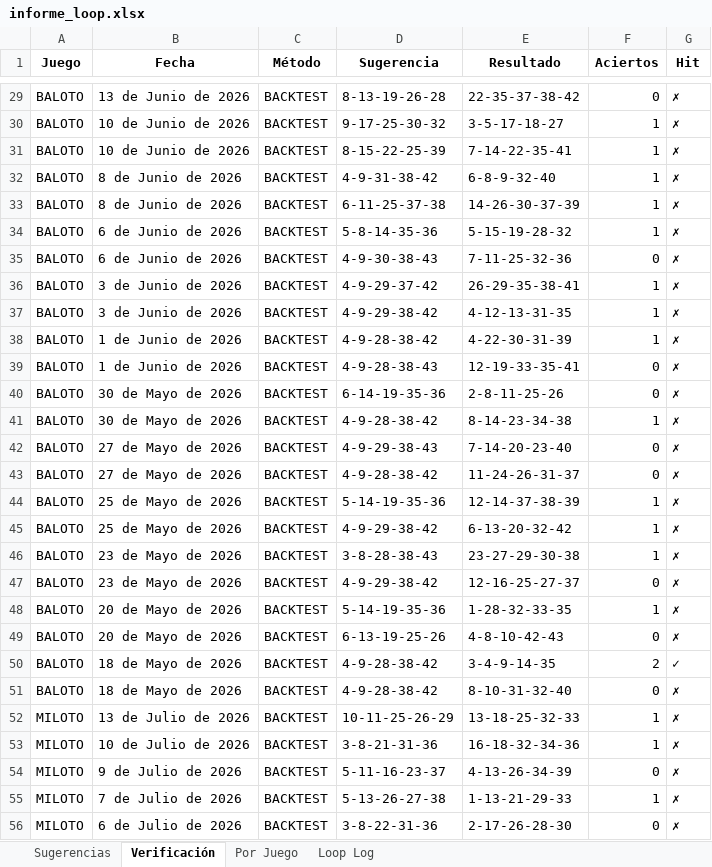
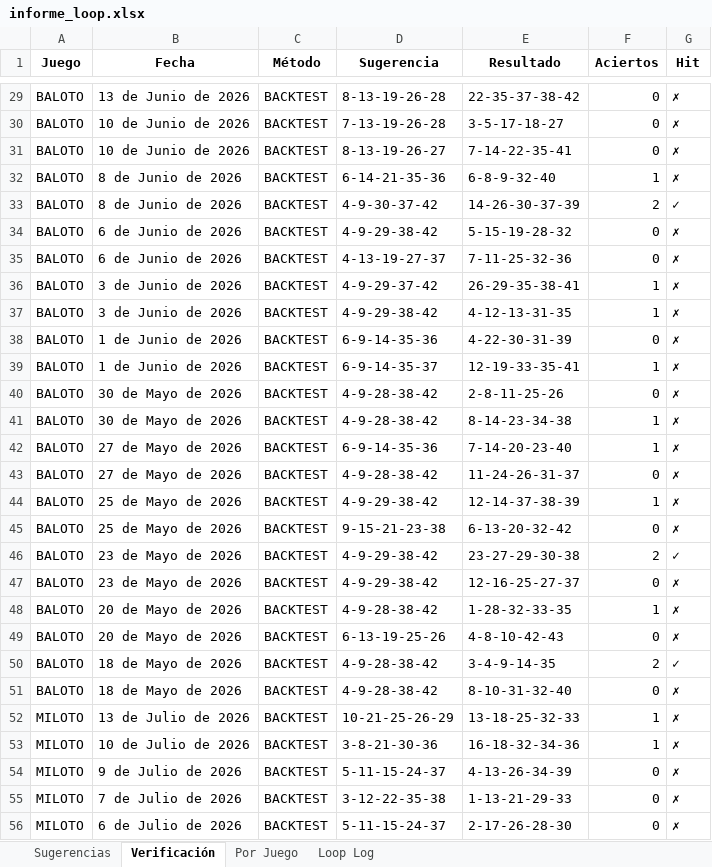
Before and after one commit to JorgeJuajinoy/lotterypython, an Excel workbook: reports/informe_loop.xlsx, sheet Verificación, drawn as a sheet; only a part is shown, gaps mark what is left out; values as stored, in another font and other column widths than the file's, no borders; the diff covers the shown part only; the diff names each change by its address in the sheet, - before the commit and + after, or states it on an @@ line.

```diff
--- a/reports/informe_loop.xlsx (sheet Verificación)
+++ b/reports/informe_loop.xlsx (sheet Verificación)
-D30 (Sugerencia): 9-17-25-30-32
+D30 (Sugerencia): 7-13-19-26-28
-F30:F31 (Aciertos): 1
+F30:F31 (Aciertos): 0
-D31 (Sugerencia): 8-15-22-25-39
+D31 (Sugerencia): 8-13-19-26-27
-D32 (Sugerencia): 4-9-31-38-42
+D32 (Sugerencia): 6-14-21-35-36
-D33 (Sugerencia): 6-11-25-37-38
+D33 (Sugerencia): 4-9-30-37-42
-F33 (Aciertos): 1
+F33 (Aciertos): 2
-G33 (Hit): ✗
+G33 (Hit): ✓
-D34 (Sugerencia): 5-8-14-35-36
+D34 (Sugerencia): 4-9-29-38-42
-F34 (Aciertos): 1
+F34 (Aciertos): 0
-D35 (Sugerencia): 4-9-30-38-43
+D35 (Sugerencia): 4-13-19-27-37
-D38 (Sugerencia): 4-9-28-38-42
+D38 (Sugerencia): 6-9-14-35-36
-F38 (Aciertos): 1
+F38 (Aciertos): 0
-D39 (Sugerencia): 4-9-28-38-43
+D39 (Sugerencia): 6-9-14-35-37
-F39 (Aciertos): 0
+F39 (Aciertos): 1
-D40 (Sugerencia): 6-14-19-35-36
+D40 (Sugerencia): 4-9-28-38-42
-D42 (Sugerencia): 4-9-29-38-43
+D42 (Sugerencia): 6-9-14-35-36
-F42 (Aciertos): 0
+F42 (Aciertos): 1
-D44 (Sugerencia): 5-14-19-35-36
+D44 (Sugerencia): 4-9-29-38-42
-D45 (Sugerencia): 4-9-29-38-42
+D45 (Sugerencia): 9-15-21-23-38
-F45 (Aciertos): 1
+F45 (Aciertos): 0
-D46 (Sugerencia): 3-8-28-38-43
+D46 (Sugerencia): 4-9-29-38-42
-F46 (Aciertos): 1
+F46 (Aciertos): 2
-G46 (Hit): ✗
+G46 (Hit): ✓
-D48 (Sugerencia): 5-14-19-35-36
+D48 (Sugerencia): 4-9-28-38-42
-D52 (Sugerencia): 10-11-25-26-29
+D52 (Sugerencia): 10-21-25-26-29
-D53 (Sugerencia): 3-8-21-31-36
+D53 (Sugerencia): 3-8-21-30-36
-D54 (Sugerencia): 5-11-16-23-37
+D54 (Sugerencia): 5-11-15-24-37
-D55 (Sugerencia): 5-13-26-27-38
+D55 (Sugerencia): 3-12-22-35-38
-F55 (Aciertos): 1
+F55 (Aciertos): 0
-D56 (Sugerencia): 3-8-22-31-36
+D56 (Sugerencia): 5-11-15-24-37
```
Also changed, not shown: 70 edited cells elsewhere in this sheet, sheet Loop Log, sheet Sugerencias, sheet Por Juego, data/sugerencias_historico.xlsx, 4 other files.
